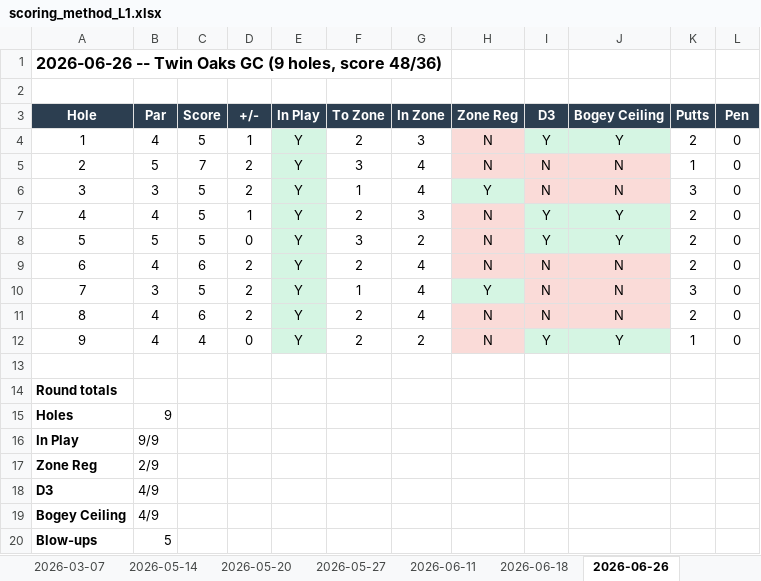
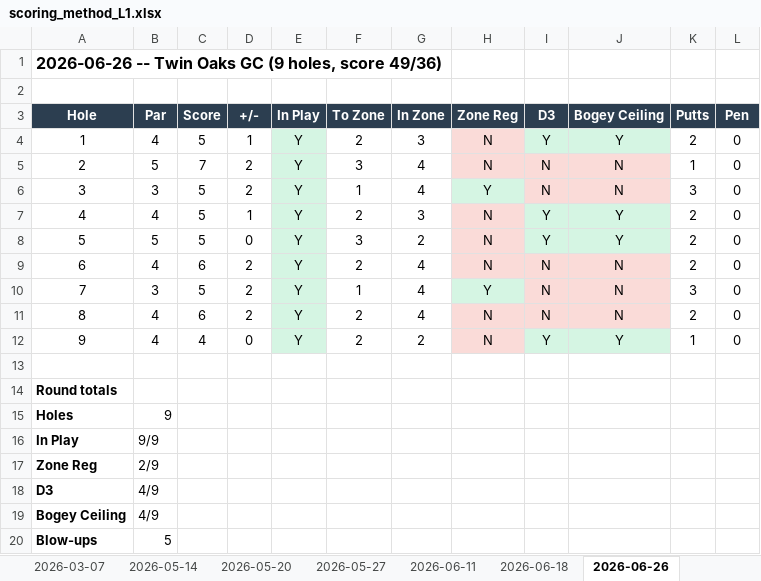
Before and after one commit to zachfreitas/golf, an Excel workbook: outputs/scoring_method_L1.xlsx, sheet 2026-06-26, drawn as a sheet; values as stored, in another font and other column widths than the file's, no borders; the diff names each change by its address in the sheet, - before the commit and + after, or states it on an @@ line.

```diff
--- a/outputs/scoring_method_L1.xlsx (sheet 2026-06-26)
+++ b/outputs/scoring_method_L1.xlsx (sheet 2026-06-26)
-A1 (Hole): …holes, score 48/36)
+A1 (Hole): …holes, score 49/36)
```
Also changed, not shown: sheet Summary, sheet 2024-09-05, other sheet tabs, outputs/GC3_Launch_Monitor_Cheat_Sheet.xlsx, 9 other files.
